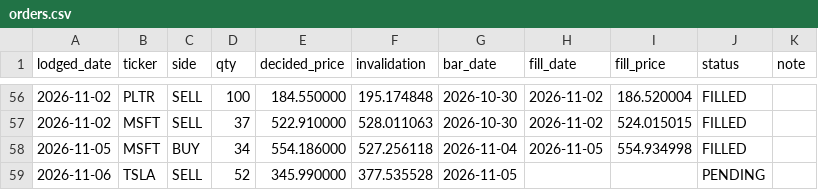
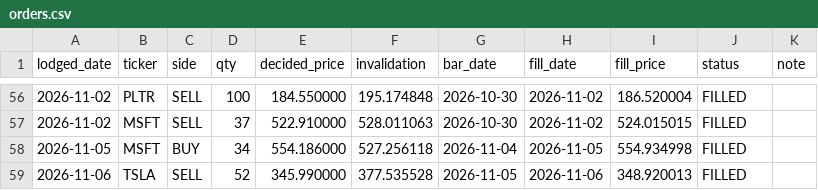
Before and after one commit to cyyaddsg-git/i004-market-bars, a CSV file: data/orders.csv, drawn as a sheet; only a part is shown, gaps mark what is left out.

```diff
--- a/data/orders.csv
+++ b/data/orders.csv
@@ -58,2 +58,2 @@ lodged_date,ticker,side,qty,decided_price,invalidation,bar_date,fill_date,fill_p
 2026-11-05,MSFT,BUY,34,554.186000,527.256118,2026-11-04,2026-11-05,554.934998,FILLED,
-2026-11-06,TSLA,SELL,52,345.990000,377.535528,2026-11-05,,,PENDING,
+2026-11-06,TSLA,SELL,52,345.990000,377.535528,2026-11-05,2026-11-06,348.920013,FILLED,
```
Also changed, not shown: data/predictions.csv, 2 other files.
